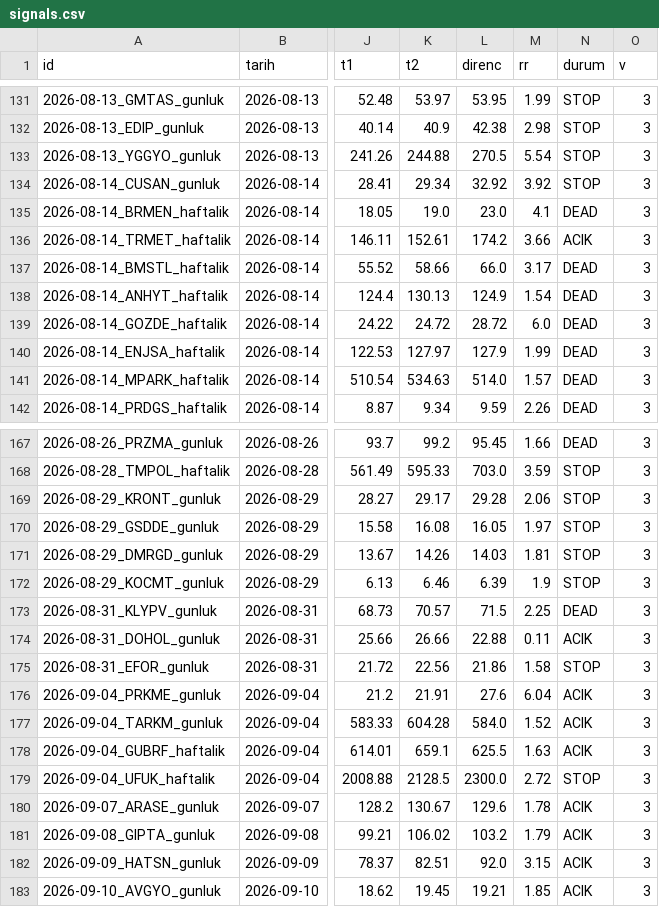
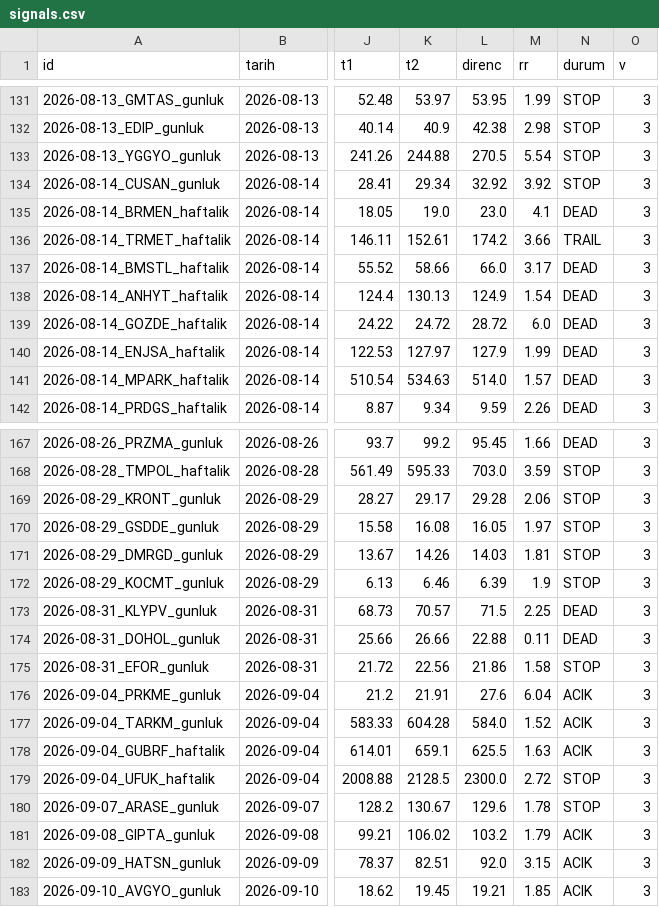
Before and after one commit to ilkukaya/swing, a CSV file: data/signals.csv, drawn as a sheet; only a part is shown, gaps mark what is left out; the diff names each change by its address in the sheet, - before the commit and + after, or states it on an @@ line.

```diff
--- a/data/signals.csv
+++ b/data/signals.csv
-N136 (durum): ACIK
+N136 (durum): TRAIL
-N174 (durum): ACIK
+N174 (durum): DEAD
-N180 (durum): ACIK
+N180 (durum): STOP
```
Also changed, not shown: data/closed.csv, data/tracking.csv, 4 other files.
